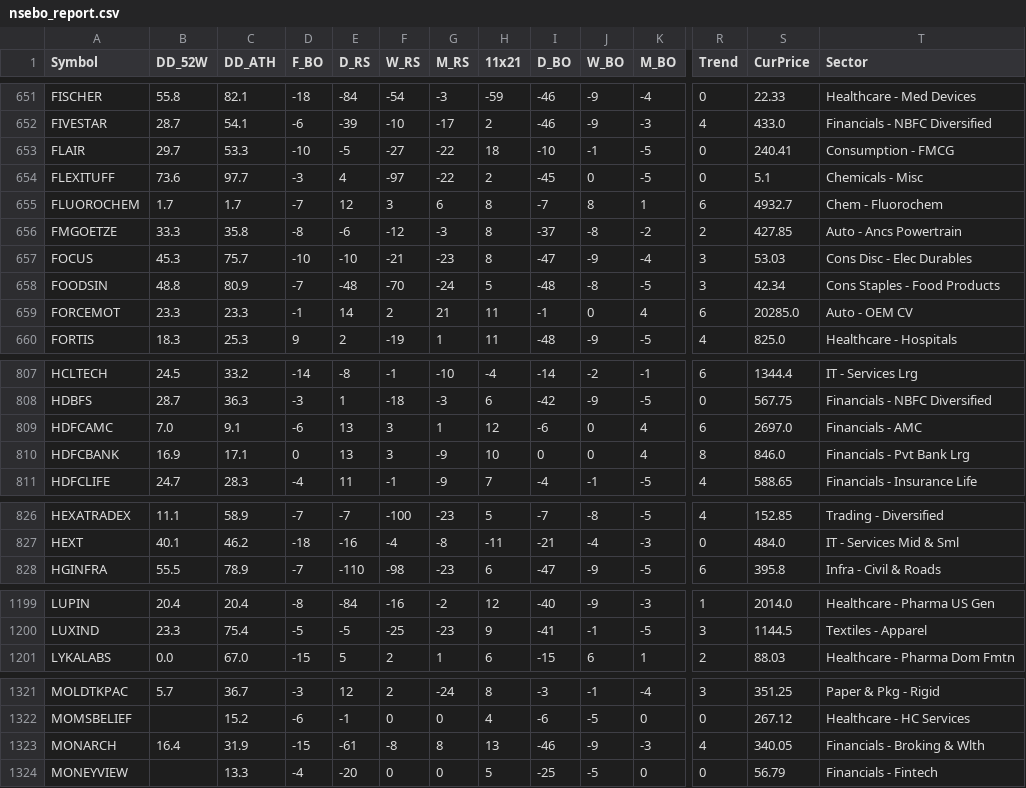
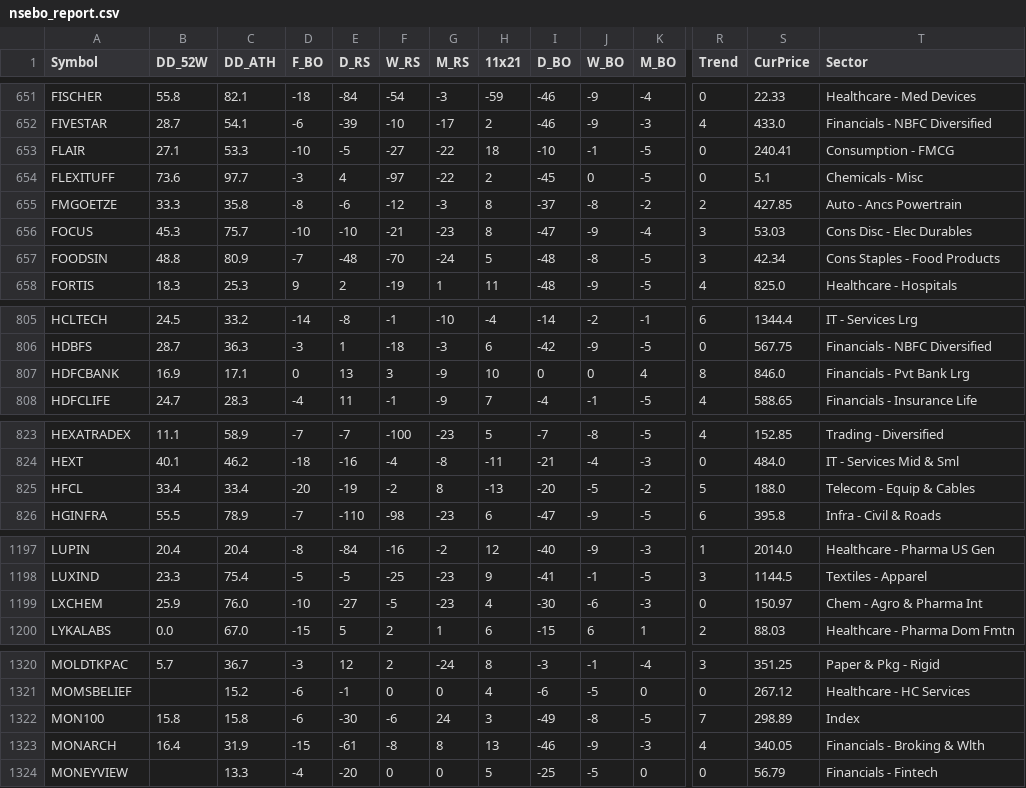
Before and after one commit to aypaninv/market-dashboard, a CSV file: nsebo_report.csv, drawn as a sheet; only a part is shown, gaps mark what is left out; removed rows and columns are numbered as before the commit, all else as after; rows hold the shown columns only; the diff covers the shown part only; the diff names each change by its address in the sheet, - before the commit and + after, or states it on an @@ line.

```diff
--- a/nsebo_report.csv
+++ b/nsebo_report.csv
-B653 (DD_52W): 29.7
+B653 (DD_52W): 27.1
-row 655: FLUOROCHEM | 1.7 | 1.7 | -7 | 12 | 3 | 6 | 8 | -7 | 8 | 1 | 6 | 4932.7 | Chem - Fluorochem
-row 659: FORCEMOT | 23.3 | 23.3 | -1 | 14 | 2 | 21 | 11 | -1 | 0 | 4 | 6 | 20285.0 | Auto - OEM CV
-row 809: HDFCAMC | 7.0 | 9.1 | -6 | 13 | 3 | 1 | 12 | -6 | 0 | 4 | 6 | 2697.0 | Financials - AMC
+row 825: HFCL | 33.4 | 33.4 | -20 | -19 | -2 | 8 | -13 | -20 | -5 | -2 | 5 | 188.0 | Telecom - Equip & Cables
+row 1199: LXCHEM | 25.9 | 76.0 | -10 | -27 | -5 | -23 | 4 | -30 | -6 | -3 | 0 | 150.97 | Chem - Agro & Pharma Int
+row 1322: MON100 | 15.8 | 15.8 | -6 | -30 | -6 | 24 | 3 | -49 | -8 | -5 | 7 | 298.89 | Index
```
Also changed, not shown: 3 added rows, 2 removed rows and 19 edited cells elsewhere in this file, nserc_report.csv, portfolio_report.csv, 5 other files.
